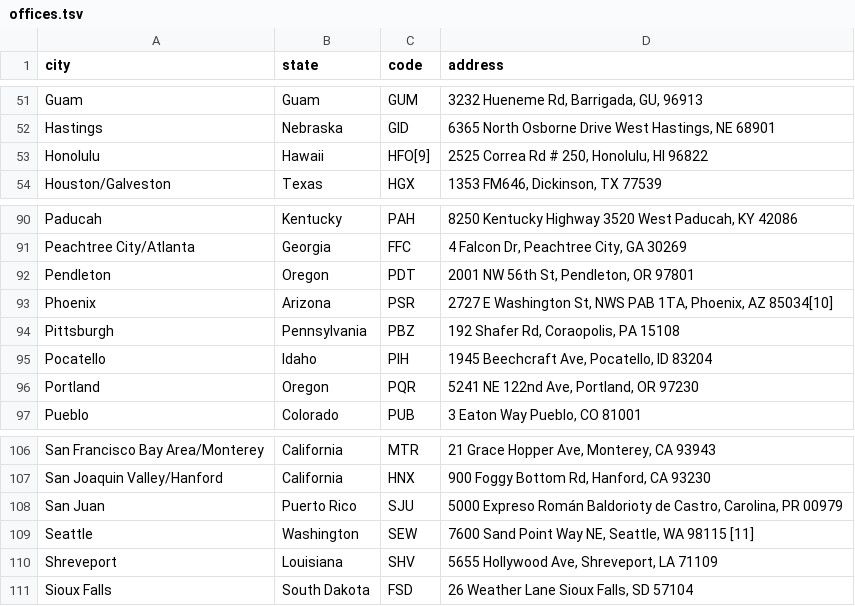
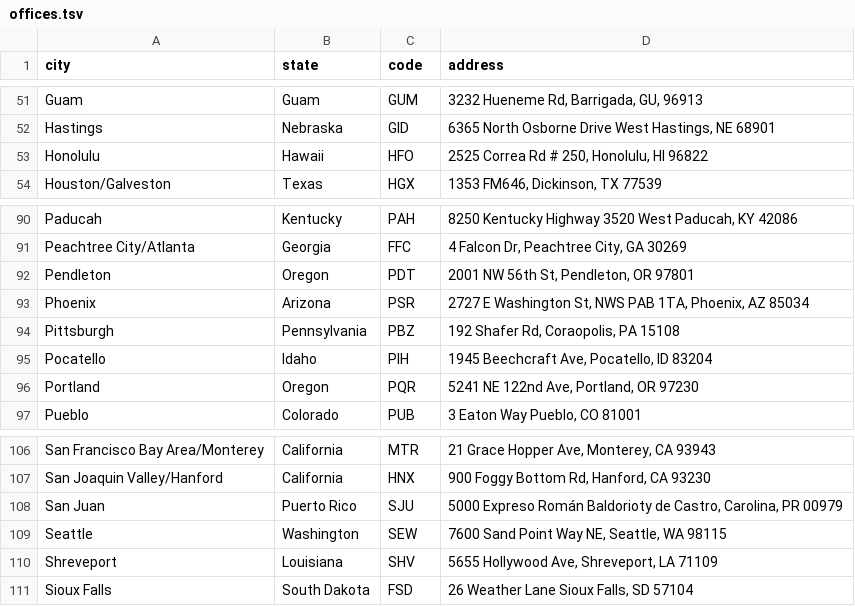
Before and after one commit to c9rgreen/wxd.app, a TSV file: _util/offices.tsv, drawn as a sheet; only a part is shown, gaps mark what is left out.

Commit message:
Removes footnote artifacts from data

```diff
--- a/_util/offices.tsv
+++ b/_util/offices.tsv
@@ -52,3 +52,3 @@ Guam	Guam	GUM	3232 Hueneme Rd, Barrigada, GU, 96913
 Hastings	Nebraska	GID	6365 North Osborne Drive West Hastings, NE 68901
-Honolulu	Hawaii	HFO[9]	2525 Correa Rd # 250, Honolulu, HI 96822
+Honolulu	Hawaii	HFO	2525 Correa Rd # 250, Honolulu, HI 96822
 Houston/Galveston	Texas	HGX	1353 FM646, Dickinson, TX 77539
@@ -92,3 +92,3 @@ Peachtree City/Atlanta	Georgia	FFC	4 Falcon Dr, Peachtree City, GA 30269
 Pendleton	Oregon	PDT	2001 NW 56th St, Pendleton, OR 97801
-Phoenix	Arizona	PSR	2727 E Washington St, NWS PAB 1TA, Phoenix, AZ 85034[10]
+Phoenix	Arizona	PSR	2727 E Washington St, NWS PAB 1TA, Phoenix, AZ 85034
 Pittsburgh	Pennsylvania	PBZ	192 Shafer Rd, Coraopolis, PA 15108
@@ -108,3 +108,3 @@ San Joaquin Valley/Hanford	California	HNX	900 Foggy Bottom Rd, Hanford, CA 93230
 San Juan	Puerto Rico	SJU	5000 Expreso Román Baldorioty de Castro, Carolina, PR 00979
-Seattle	Washington	SEW	7600 Sand Point Way NE, Seattle, WA 98115 [11]
+Seattle	Washington	SEW	7600 Sand Point Way NE, Seattle, WA 98115
 Shreveport	Louisiana	SHV	5655 Hollywood Ave, Shreveport, LA 71109
```
Also changed, not shown: 2 other files.
